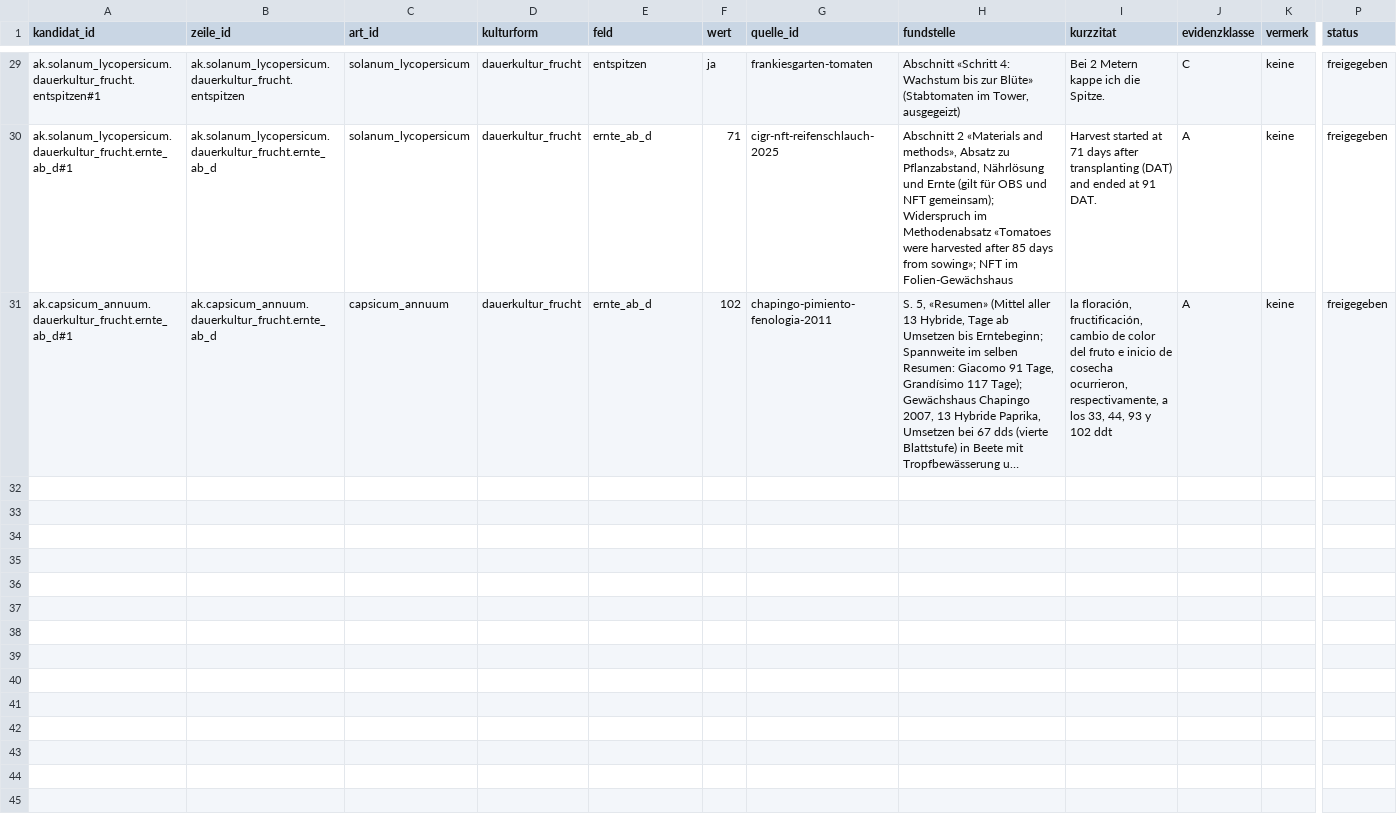
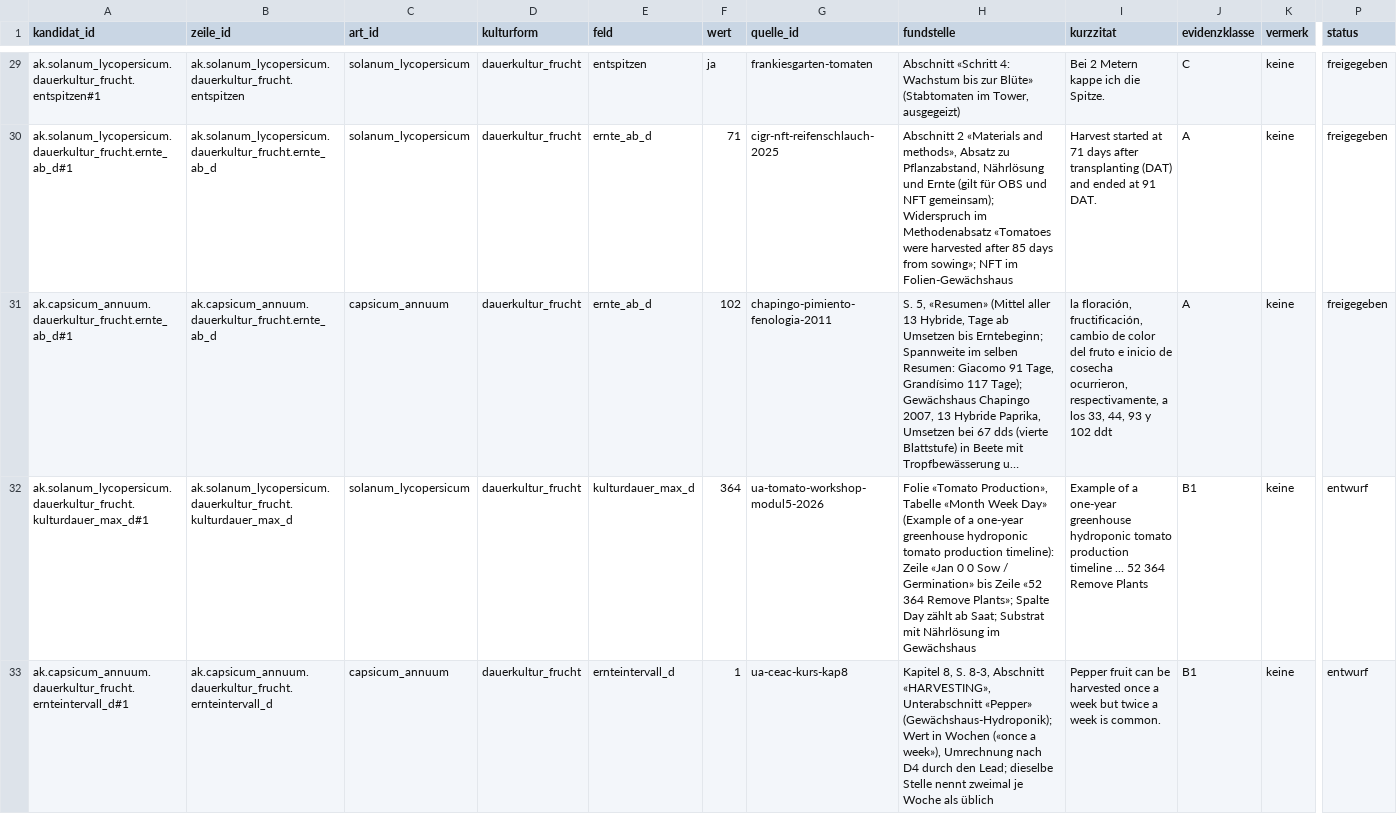
Before and after one commit to hydrovisor/hydrovisor.github.io, a CSV file: data/wissensbasis/kandidaten/teile/fruchtgemuese/art.csv, drawn as a sheet; only a part is shown, gaps mark what is left out; long unchanged cells end in …; rows hold the shown columns only; the diff names each change by its address in the sheet, - before the commit and + after, or states it on an @@ line.

```diff
--- a/data/wissensbasis/kandidaten/teile/fruchtgemuese/art.csv
+++ b/data/wissensbasis/kandidaten/teile/fruchtgemuese/art.csv
+row 32: ak.solanum_lycopersicum.dauerkultur_frucht.kulturdauer_max_d#1 | ak.solanum_lycopersicum.dauerkultur_frucht.kulturdauer_max_d | solanum_lycopersicum | dauerkultur_frucht | kulturdauer_max_d | 364 | ua-tomato-workshop-modul5-2026 | Folie «Tomato Production», Tabelle «Month Week Day» (Example of a one-year greenhouse hydroponic tomato production timeline): Zeile «Jan 0 0 Sow / Germination» bis Zeile «52 364 Remove Plants»; Spalte Day zählt ab Saat; Substrat mit Nährlösung im Gewächshaus | Example of a one-year greenhouse hydroponic tomato production timeline ... 52 364 Remove Plants | B1 | keine | entwurf
+row 33: ak.capsicum_annuum.dauerkultur_frucht.ernteintervall_d#1 | ak.capsicum_annuum.dauerkultur_frucht.ernteintervall_d | capsicum_annuum | dauerkultur_frucht | ernteintervall_d | 1 | ua-ceac-kurs-kap8 | Kapitel 8, S. 8-3, Abschnitt «HARVESTING», Unterabschnitt «Pepper» (Gewächshaus-Hydroponik); Wert in Wochen («once a week»), Umrechnung nach D4 durch den Lead; dieselbe Stelle nennt zweimal je Woche als üblich | Pepper fruit can be harvested once a week but twice a week is common. | B1 | keine | entwurf
```
Also changed, not shown: data/wissensbasis/kandidaten/quelle.csv, data/wissensbasis/kandidaten/teile/blattsalat/art.csv, 17 other files.
